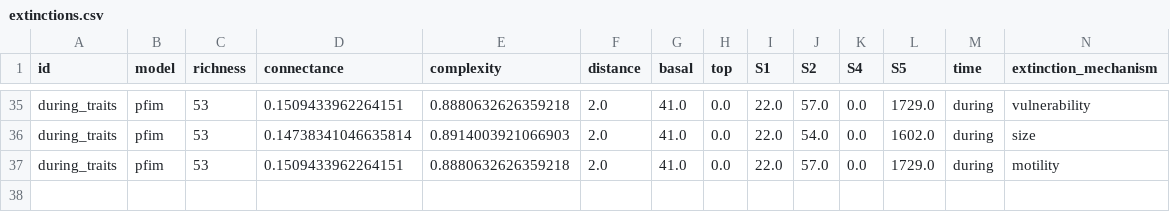
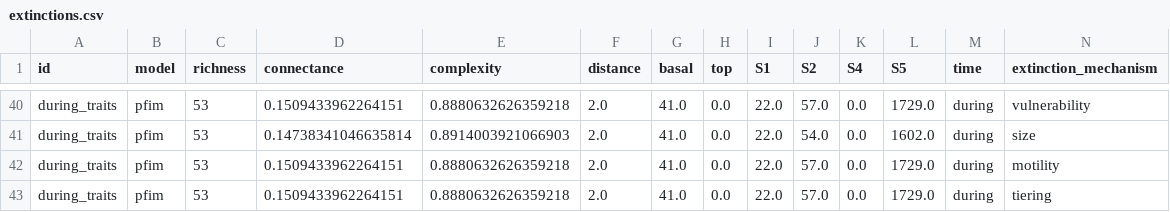
Before and after one commit to BecksLab/ms_paleo_webs, a CSV file: data/processed/extinctions/extinctions.csv, drawn as a sheet; only a part is shown, gaps mark what is left out; rows hold the shown columns only; the diff covers the shown part only; the diff names each change by its address in the sheet, - before the commit and + after, or states it on an @@ line.

Commit message:
:sparkles: now with tiering results

```diff
--- a/data/processed/extinctions/extinctions.csv
+++ b/data/processed/extinctions/extinctions.csv
+row 43: during_traits | pfim | 53 | 0.1509433962264151 | 0.8880632626359218 | 2.0 | 41.0 | 0.0 | 22.0 | 57.0 | 0.0 | 1729.0 | during | tiering
```
Also changed, not shown: 5 added rows elsewhere in this file, 2 other files.
